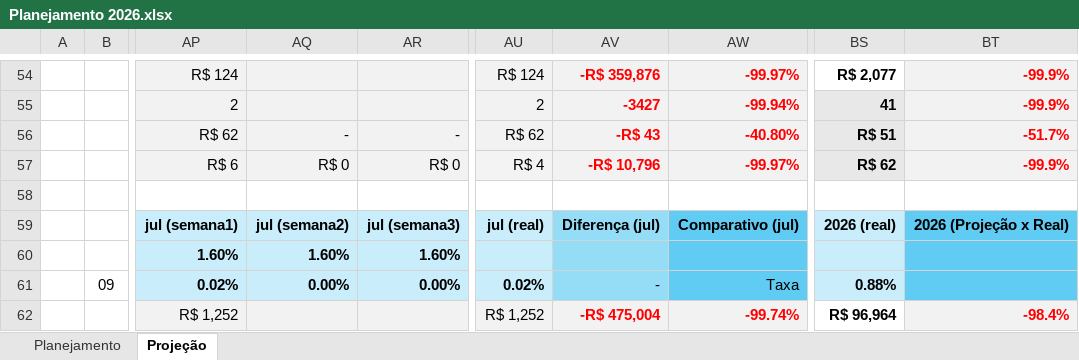
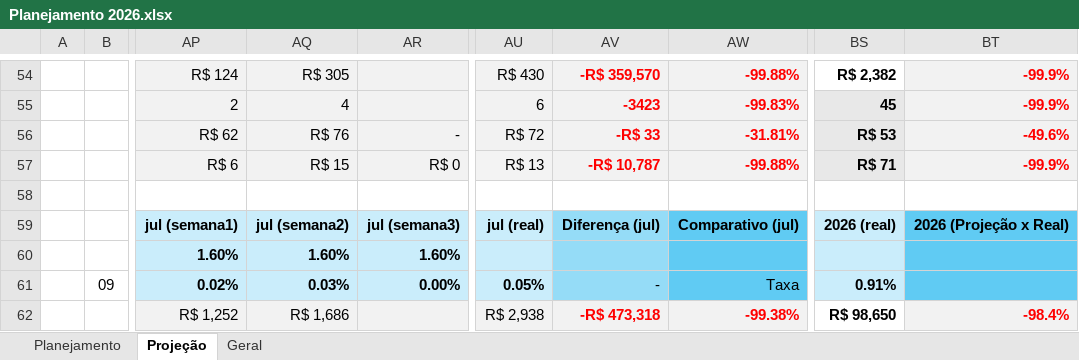
Before and after one commit to pedromessias-hanzo/03--Painel-de-Clientes, an Excel workbook: Planejamento 2026.xlsx, sheet Projeção, drawn as a sheet; only a part is shown, gaps mark what is left out; values as stored, in another font and other column widths than the file's, no borders; charts and pictures and conditional formats not drawn; the diff covers the shown part only; the diff names each change by its address in the sheet, - before the commit and + after, or states it on an @@ line.

```diff
--- a/Planejamento 2026.xlsx (sheet Projeção)
+++ b/Planejamento 2026.xlsx (sheet Projeção)
+sheet tab: Geral
-AQ54: (empty)
+AQ54: R$ 305
-AU54: R$ 124
+AU54: R$ 430
-AV54: -R$ 359,876
+AV54: -R$ 359,570
-AW54: -99.97%
+AW54: -99.88%
-BS54: R$ 2,077
+BS54: R$ 2,382
-AQ55: (empty)
+AQ55: 4
-AU55: 2
+AU55: 6
-AV55: -3427
+AV55: -3423
-AW55: -99.94%
+AW55: -99.83%
-BS55: 41
+BS55: 45
-AQ56: -
+AQ56: R$ 76
-AU56: R$ 62
+AU56: R$ 72
-AV56: -R$ 43
+AV56: -R$ 33
-AW56: -40.80%
+AW56: -31.81%
-BS56: R$ 51
+BS56: R$ 53
-BT56: -51.7%
+BT56: -49.6%
-AQ57: R$ 0
+AQ57: R$ 15
-AU57: R$ 4
+AU57: R$ 13
-AV57: -R$ 10,796
+AV57: -R$ 10,787
-AW57: -99.97%
+AW57: -99.88%
-BS57: R$ 62
+BS57: R$ 71
-AQ61: 0.00%
+AQ61: 0.03%
-AU61: 0.02%
+AU61: 0.05%
-BS61: 0.88%
+BS61: 0.91%
-AQ62: (empty)
+AQ62: R$ 1,686
-AU62: R$ 1,252
+AU62: R$ 2,938
-AV62: -R$ 475,004
+AV62: -R$ 473,318
-AW62: -99.74%
+AW62: -99.38%
-BS62: R$ 96,964
+BS62: R$ 98,650
```
Also changed, not shown: 329 edited cells and cell formats elsewhere in this sheet, sheet Planejamento, formulas that keep their value, charts or pictures.
